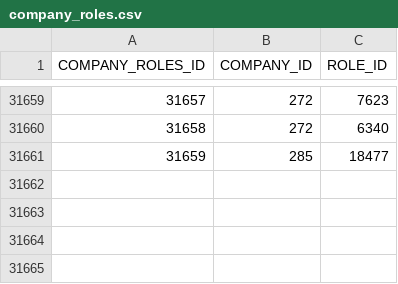
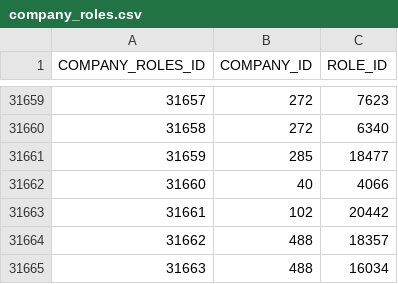
Before and after one commit to ashleyyeah/HFT-Job-Search, a CSV file: roles/company_roles.csv, drawn as a sheet; only a part is shown, gaps mark what is left out.

Commit message:
fixed company_roles_specs table, add missing company_role

```diff
--- a/roles/company_roles.csv
+++ b/roles/company_roles.csv
@@ -31661 +31661,5 @@ COMPANY_ROLES_ID,COMPANY_ID,ROLE_ID
 31659,285,18477
+31660,40,4066
+31661,102,20442
+31662,488,18357
+31663,488,16034
```
Also changed, not shown: 2 other files.
